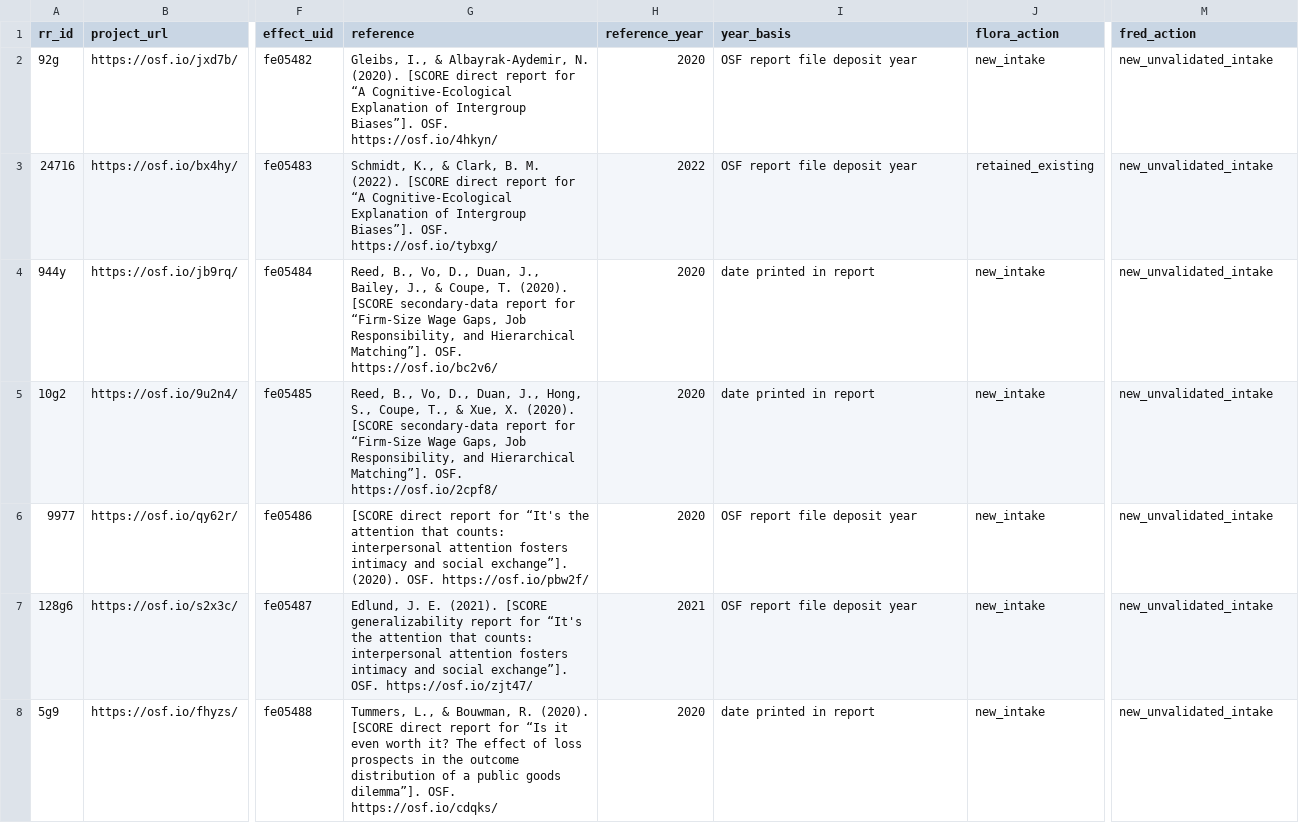
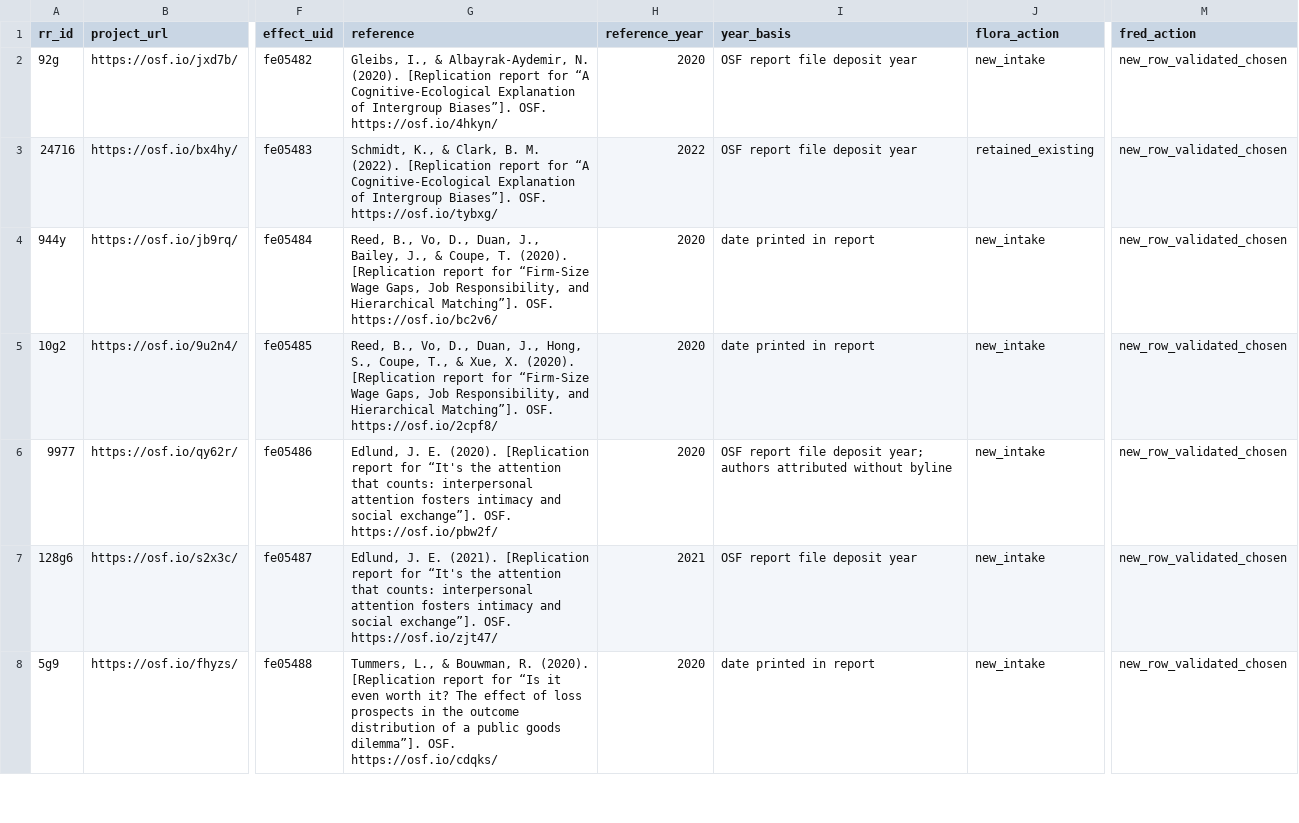
Before and after one commit to forrtproject/fred-data, a CSV file: cos_score_integration/report_references/entry_sheet_intake.csv, drawn as a sheet; only a part is shown, gaps mark what is left out; the diff covers the shown part only; the diff names each change by its address in the sheet, - before the commit and + after, or states it on an @@ line.

```diff
--- a/cos_score_integration/report_references/entry_sheet_intake.csv
+++ b/cos_score_integration/report_references/entry_sheet_intake.csv
-G2 (reference): …N. (2020). [SCORE direct report for…
+G2 (reference): …N. (2020). [Replication report for…
-M2:M8 (fred_action): new_unvalidated_intake
+M2:M8 (fred_action): new_row_validated_chosen
-G3 (reference): …M. (2022). [SCORE direct report for…
+G3 (reference): …M. (2022). [Replication report for…
-G4 (reference): …T. (2020). [SCORE secondary-data report for…
+G4 (reference): …T. (2020). [Replication report for…
-G5 (reference): …X. (2020). [SCORE secondary-data report for…
+G5 (reference): …X. (2020). [Replication report for…
-G6 (reference): [SCORE direct report for “It's the attention that counts: interpersonal attention fosters intimacy and social exchange”]. (2020). OSF. https://osf.io/pbw2f/
+G6 (reference): Edlund, J. E. (2020). [Replication report for “It's the attention that counts: interpersonal attention fosters intimacy and social exchange”]. OSF. https://osf.io/pbw2f/
-I6 (year_basis): …file deposit year
+I6 (year_basis): …file deposit year; authors attributed without byline
-G7 (reference): …E. (2021). [SCORE generalizability report for…
+G7 (reference): …E. (2021). [Replication report for…
-G8 (reference): …R. (2020). [SCORE direct report for…
+G8 (reference): …R. (2020). [Replication report for…
```
Also changed, not shown: 17 edited cells elsewhere in this file, cos_score_integration/report_references/audit.csv, cos_score_integration/report_references/component_report_status.csv, 8 other files.
